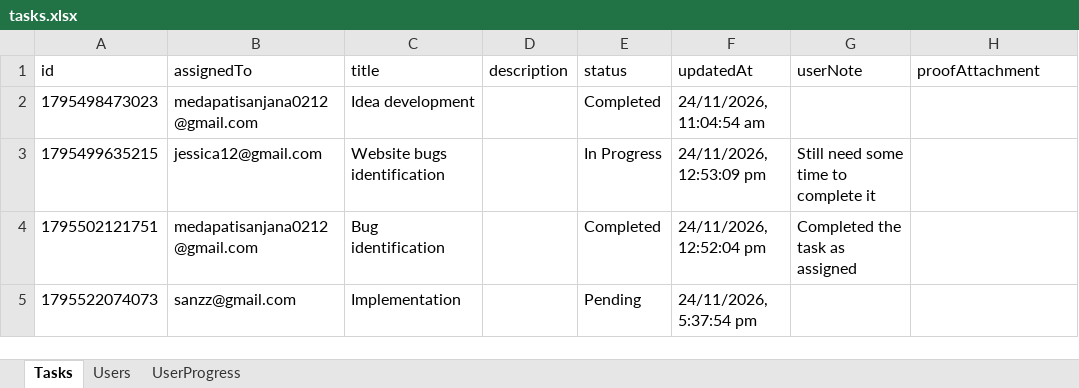
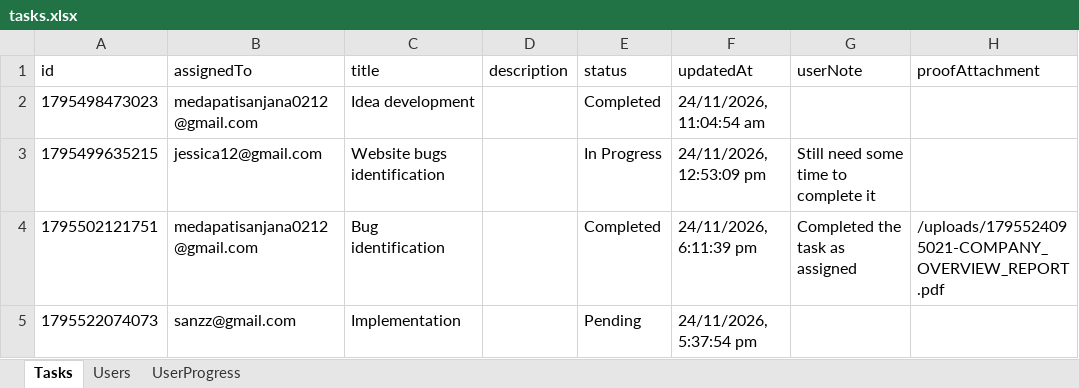
Before and after one commit to Medapatisanjana12/AttendaceFlow, an Excel workbook: backend/tasks.xlsx, sheet Tasks, drawn as a sheet; values as stored, in another font and other column widths than the file's, no borders; the diff names each change by its address in the sheet, - before the commit and + after, or states it on an @@ line.

```diff
--- a/backend/tasks.xlsx (sheet Tasks)
+++ b/backend/tasks.xlsx (sheet Tasks)
-F4 (updatedAt): 24/11/2026, 12:52:04 pm
+F4 (updatedAt): 24/11/2026, 6:11:39 pm
-H4 (proofAttachment): (empty)
+H4 (proofAttachment): /uploads/1795524095021-COMPANY_OVERVIEW_REPORT.pdf
```
Also changed, not shown: sheet UserProgress, 2 other files.
